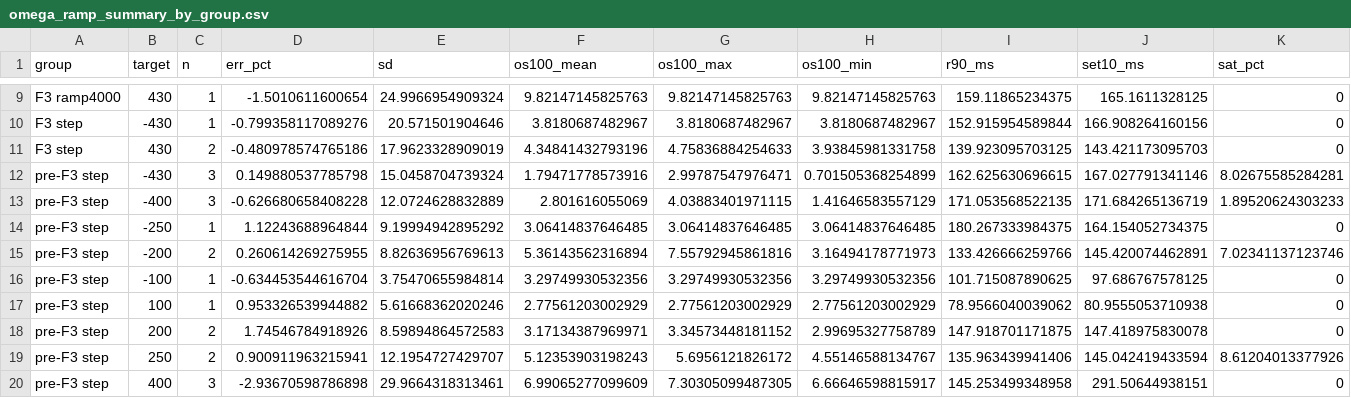
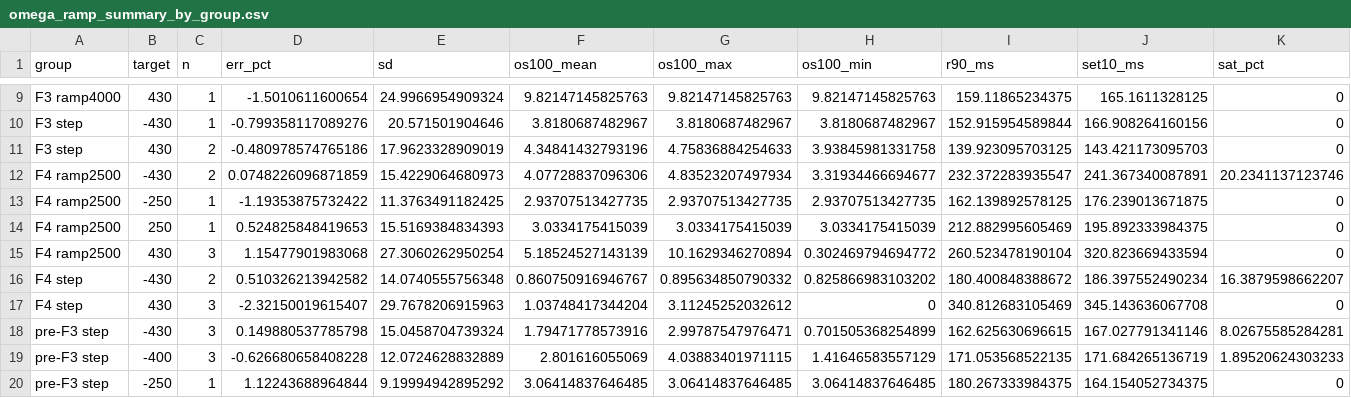
Before and after one commit to akiaki96/divergence_v3, a CSV file: data_analysis2/results/omega_ramp_summary_by_group.csv, drawn as a sheet; only a part is shown, gaps mark what is left out; the shorter side is filled out with more unchanged rows; rows hold the shown columns only; the diff names each change by its address in the sheet, - before the commit and + after, or states it on an @@ line.

```diff
--- a/data_analysis2/results/omega_ramp_summary_by_group.csv
+++ b/data_analysis2/results/omega_ramp_summary_by_group.csv
+row 12: F4 ramp2500 | -430 | 2 | 0.0748226096871859 | 15.4229064680973 | 4.07728837096306 | 4.83523207497934 | 3.31934466694677 | 232.372283935547 | 241.367340087891 | 20.2341137123746
+row 13: F4 ramp2500 | -250 | 1 | -1.19353875732422 | 11.3763491182425 | 2.93707513427735 | 2.93707513427735 | 2.93707513427735 | 162.139892578125 | 176.239013671875 | 0
+row 14: F4 ramp2500 | 250 | 1 | 0.524825848419653 | 15.5169384834393 | 3.0334175415039 | 3.0334175415039 | 3.0334175415039 | 212.882995605469 | 195.892333984375 | 0
+row 15: F4 ramp2500 | 430 | 3 | 1.15477901983068 | 27.3060262950254 | 5.18524527143139 | 10.1629346270894 | 0.302469794694772 | 260.523478190104 | 320.823669433594 | 0
+row 16: F4 step | -430 | 2 | 0.510326213942582 | 14.0740555756348 | 0.860750916946767 | 0.895634850790332 | 0.825866983103202 | 180.400848388672 | 186.397552490234 | 16.3879598662207
+row 17: F4 step | 430 | 3 | -2.32150019615407 | 29.7678206915963 | 1.03748417344204 | 3.11245252032612 | 0 | 340.812683105469 | 345.143636067708 | 0
```
Also changed, not shown: data_analysis2/results/omega_ramp_summary_by_run.csv, 4 other files.
